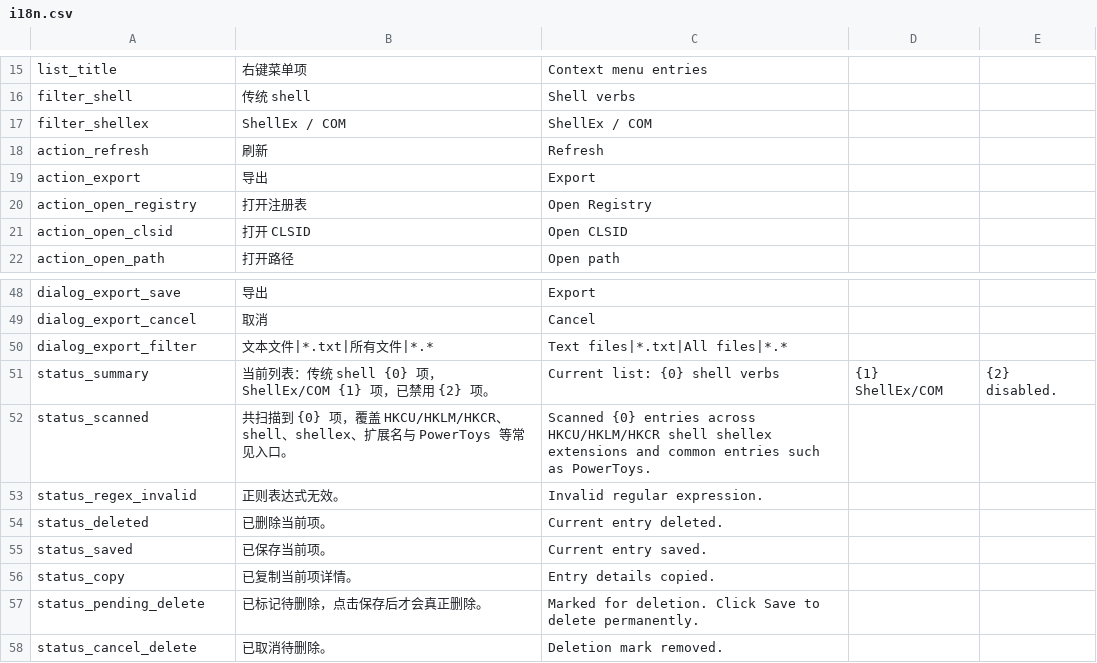
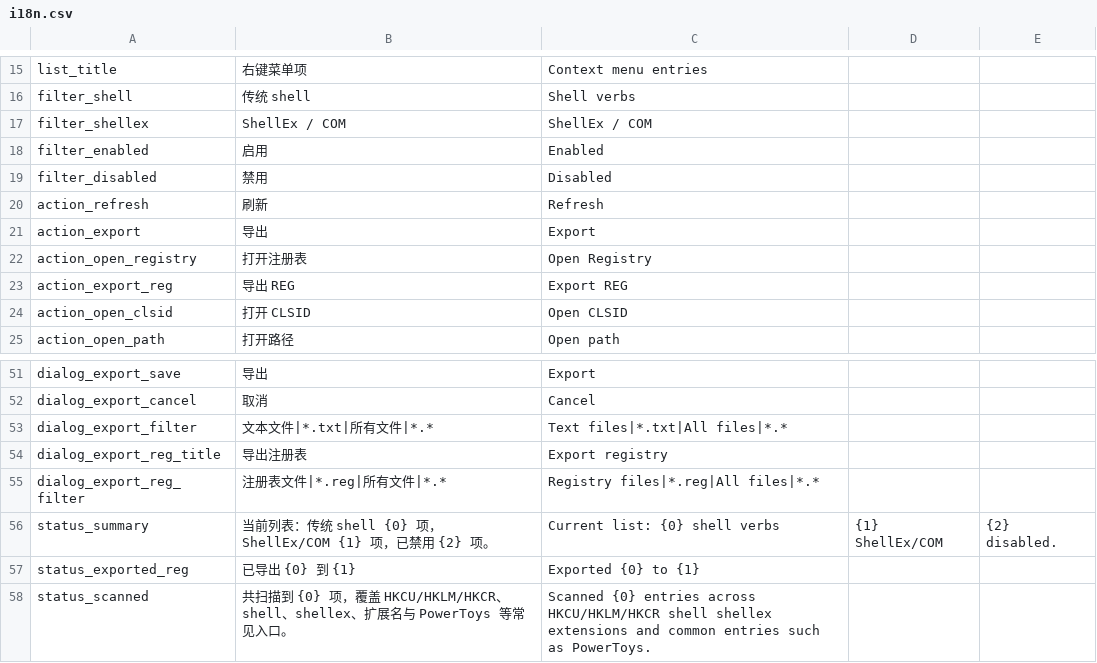
Before and after one commit to ohyooo/RightMgr, a CSV file: Resources/i18n.csv, drawn as a sheet; only a part is shown, gaps mark what is left out; the shorter side is filled out with more unchanged rows; the diff names each change by its address in the sheet, - before the commit and + after, or states it on an @@ line.

Commit message:
Refine list filters and detail actions

```diff
--- a/Resources/i18n.csv
+++ b/Resources/i18n.csv
+row 18: filter_enabled | 启用 | Enabled
+row 19: filter_disabled | 禁用 | Disabled
+row 23: action_export_reg | 导出 REG | Export REG
+row 54: dialog_export_reg_title | 导出注册表 | Export registry
+row 55: dialog_export_reg_filter | 注册表文件|*.reg|所有文件|*.* | Registry files|*.reg|All files|*.*
+row 57: status_exported_reg | 已导出 {0} 到 {1} | Exported {0} to {1}
```
Also changed, not shown: 4 other files.
